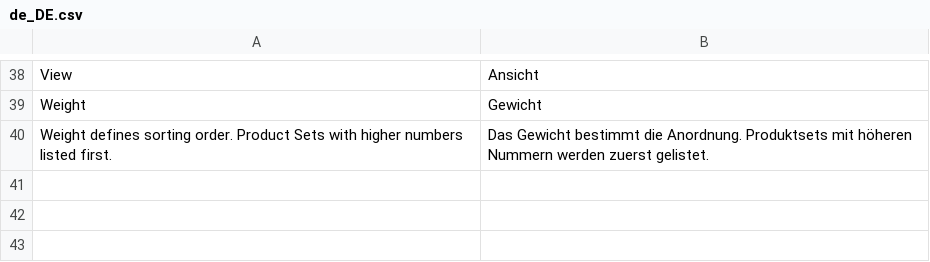
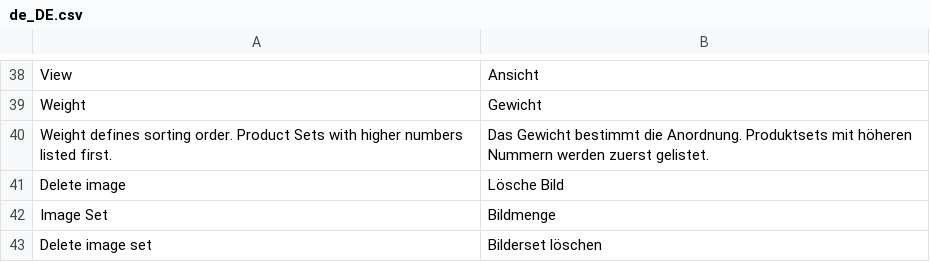
Before and after one commit to spryker/product-set-gui, a CSV file: data/translation/Zed/de_DE.csv, drawn as a sheet; only a part is shown, gaps mark what is left out; the diff names each change by its address in the sheet, - before the commit and + after, or states it on an @@ line.

```diff
--- a/data/translation/Zed/de_DE.csv
+++ b/data/translation/Zed/de_DE.csv
+row 41: Delete image | Lösche Bild
+row 42: Image Set | Bildmenge
+row 43: Delete image set | Bilderset löschen
```
Also changed, not shown: data/translation/Zed/en_US.csv, 2 other files.
